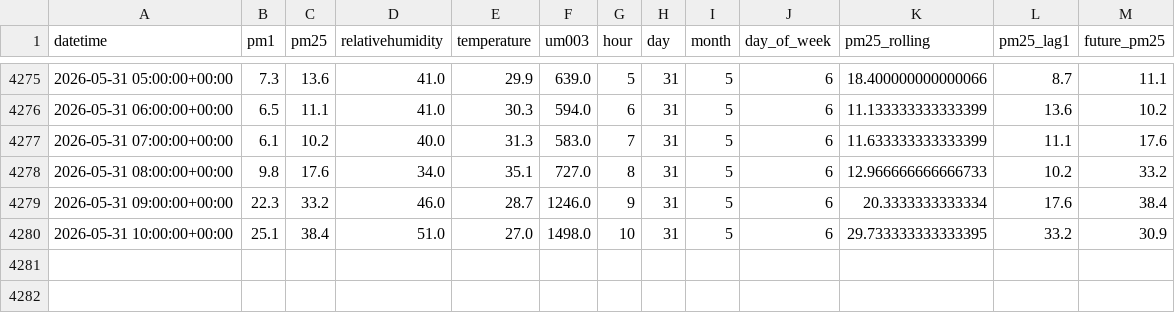
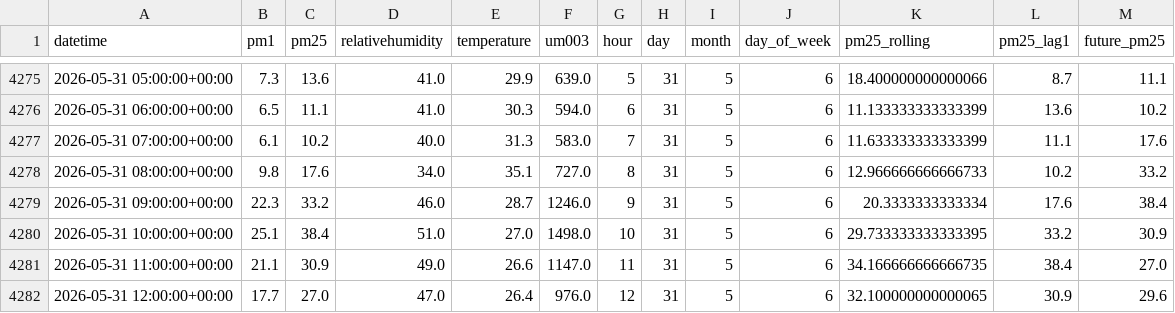
Before and after one commit to Izz5125/MLOps-Air_Quality_Prediction, a CSV file: data/processed/processed_data.csv, drawn as a sheet; only a part is shown, gaps mark what is left out.

```diff
--- a/data/processed/processed_data.csv
+++ b/data/processed/processed_data.csv
@@ -4280 +4280,3 @@ datetime,pm1,pm25,relativehumidity,temperature,um003,hour,day,month,day_of_week,
 2026-05-31 10:00:00+00:00,25.1,38.4,51.0,27.0,1498.0,10,31,5,6,29.733333333333395,33.2,30.9
+2026-05-31 11:00:00+00:00,21.1,30.9,49.0,26.6,1147.0,11,31,5,6,34.166666666666735,38.4,27.0
+2026-05-31 12:00:00+00:00,17.7,27.0,47.0,26.4,976.0,12,31,5,6,32.100000000000065,30.9,29.6
```
Also changed, not shown: data/raw/air_quality.csv, 1 other file.
